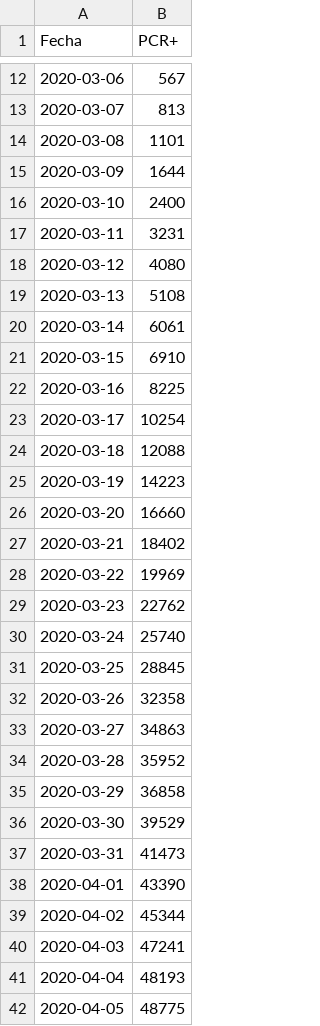
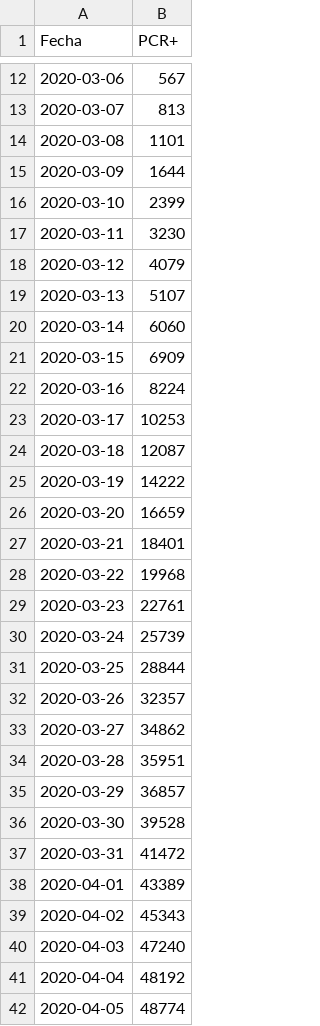
Before and after one commit to escovid19data/Covid19-Madrid, a CSV file: covidia-cam/madrid-pcr.csv, drawn as a sheet; only a part is shown, gaps mark what is left out; the diff covers the shown part only.

```diff
--- a/covidia-cam/madrid-pcr.csv
+++ b/covidia-cam/madrid-pcr.csv
@@ -15,28 +15,28 @@ Fecha,PCR+
 2020-03-09,1644
-2020-03-10,2400
-2020-03-11,3231
-2020-03-12,4080
-2020-03-13,5108
-2020-03-14,6061
-2020-03-15,6910
-2020-03-16,8225
-2020-03-17,10254
-2020-03-18,12088
-2020-03-19,14223
-2020-03-20,16660
-2020-03-21,18402
-2020-03-22,19969
-2020-03-23,22762
-2020-03-24,25740
-2020-03-25,28845
-2020-03-26,32358
-2020-03-27,34863
-2020-03-28,35952
-2020-03-29,36858
-2020-03-30,39529
-2020-03-31,41473
-2020-04-01,43390
-2020-04-02,45344
-2020-04-03,47241
-2020-04-04,48193
-2020-04-05,48775
+2020-03-10,2399
+2020-03-11,3230
+2020-03-12,4079
+2020-03-13,5107
+2020-03-14,6060
+2020-03-15,6909
+2020-03-16,8224
+2020-03-17,10253
+2020-03-18,12087
+2020-03-19,14222
+2020-03-20,16659
+2020-03-21,18401
+2020-03-22,19968
+2020-03-23,22761
+2020-03-24,25739
+2020-03-25,28844
+2020-03-26,32357
+2020-03-27,34862
+2020-03-28,35951
+2020-03-29,36857
+2020-03-30,39528
+2020-03-31,41472
+2020-04-01,43389
+2020-04-02,45343
+2020-04-03,47240
+2020-04-04,48192
+2020-04-05,48774
```
Also changed, not shown: 1 added row and 144 edited cells elsewhere in this file, covidia-cam/madrid-series.csv, 1 other file.
